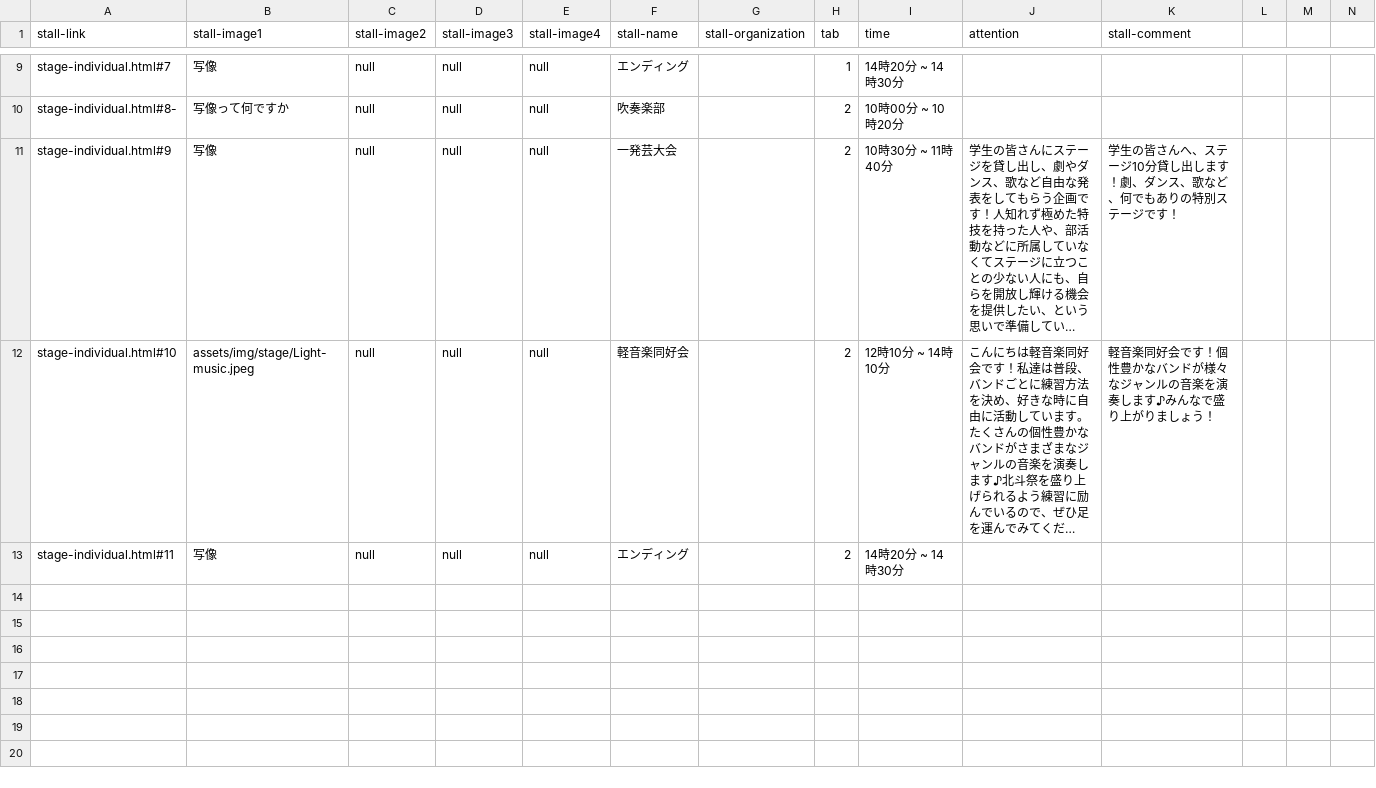
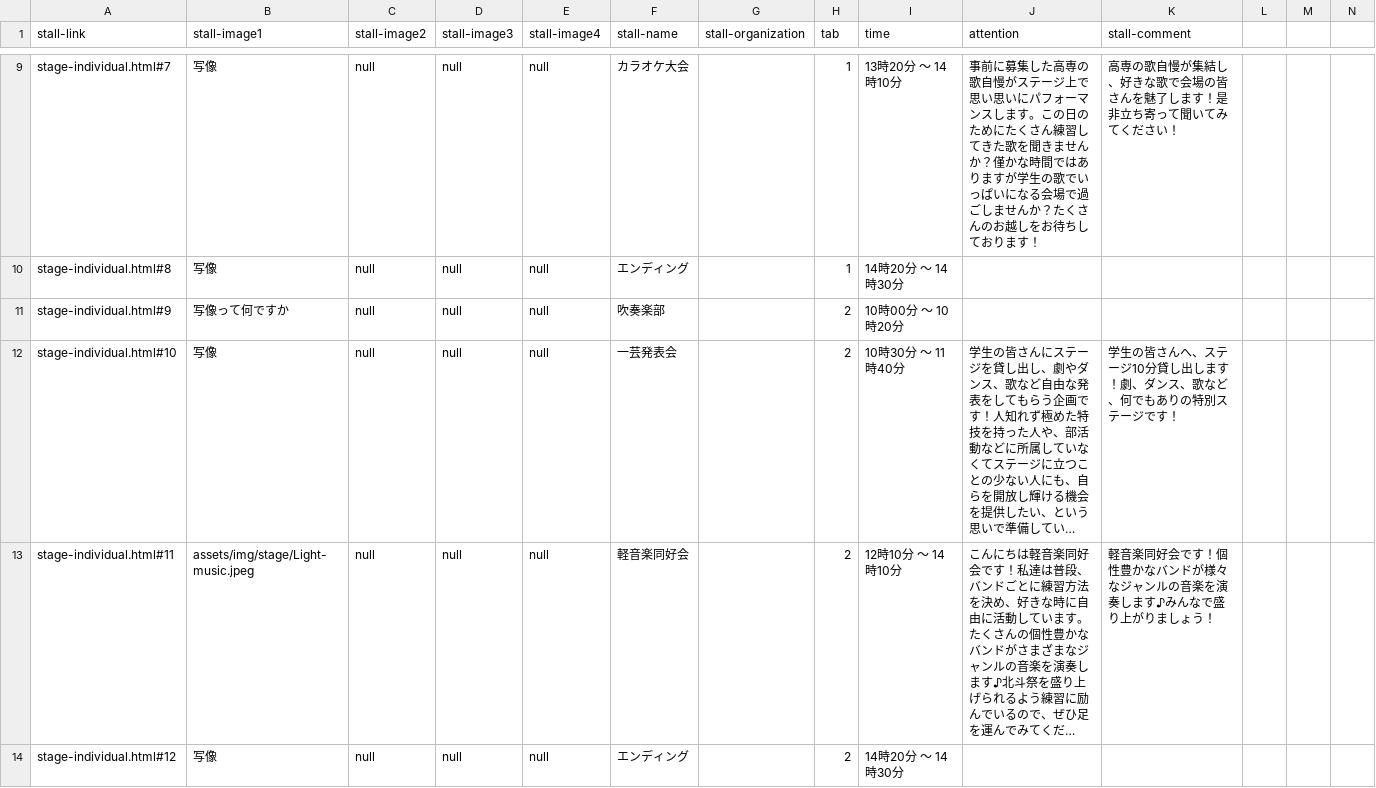
Before and after one commit to kyoutarou-com/hokutosai, a CSV file: src/assets/config/stage.csv, drawn as a sheet; only a part is shown, gaps mark what is left out; long unchanged cells end in …; addresses are those after the commit; rows hold the shown columns only; the diff covers the shown part only; the diff names each change by its address in the sheet, - before the commit and + after, or states it on an @@ line.

```diff
--- a/src/assets/config/stage.csv
+++ b/src/assets/config/stage.csv
-F9 (stall-name): エンディング
+F9 (stall-name): カラオケ大会
-I9 (time): 14時20分 ~ 14時30分
+I9 (time): 13時20分 ～ 14時10分
-J9 (attention): (empty)
+J9 (attention): 事前に募集した高専の歌自慢がステージ上で思い思いにパフォーマンスします。この日のためにたくさん練習してきた歌を聞きませんか？僅かな時間ではありますが学生の歌でいっぱいになる会場で過ごしませんか？たくさんのお越しをお待ちしております！
-K9 (stall-comment): (empty)
+K9 (stall-comment): 高専の歌自慢が集結し、好きな歌で会場の皆さんを魅了します！是非立ち寄って聞いてみてください！
+row 10: stage-individual.html#8 | 写像 | null | null | null | エンディング |  | 1 | 14時20分 ～ 14時30分
-A11 (stall-link): stage-individual.html#8-
+A11 (stall-link): stage-individual.html#9
-I11 (time): 10時00分 ~ 10時20分
+I11 (time): 10時00分 ～ 10時20分
-A12 (stall-link): stage-individual.html#9
+A12 (stall-link): stage-individual.html#10
-F12 (stall-name): 一発芸大会
+F12 (stall-name): 一芸発表会
-I12 (time): 10時30分 ~ 11時40分
+I12 (time): 10時30分 ～ 11時40分
-A13 (stall-link): stage-individual.html#10
+A13 (stall-link): stage-individual.html#11
-I13 (time): 12時10分 ~ 14時10分
+I13 (time): 12時10分 ～ 14時10分
-A14 (stall-link): stage-individual.html#11
+A14 (stall-link): stage-individual.html#12
-I14 (time): 14時20分 ~ 14時30分
+I14 (time): 14時20分 ～ 14時30分
```
Also changed, not shown: 31 edited cells elsewhere in this file, src/assets/config/exhibition.csv, 2 other files.
